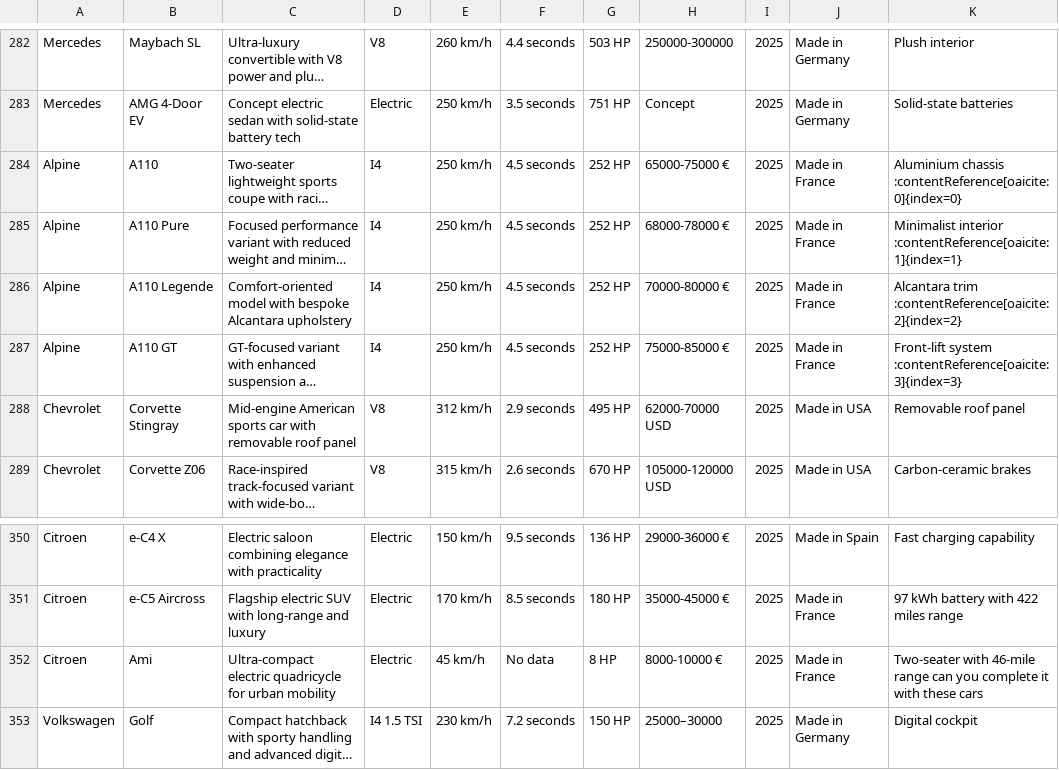
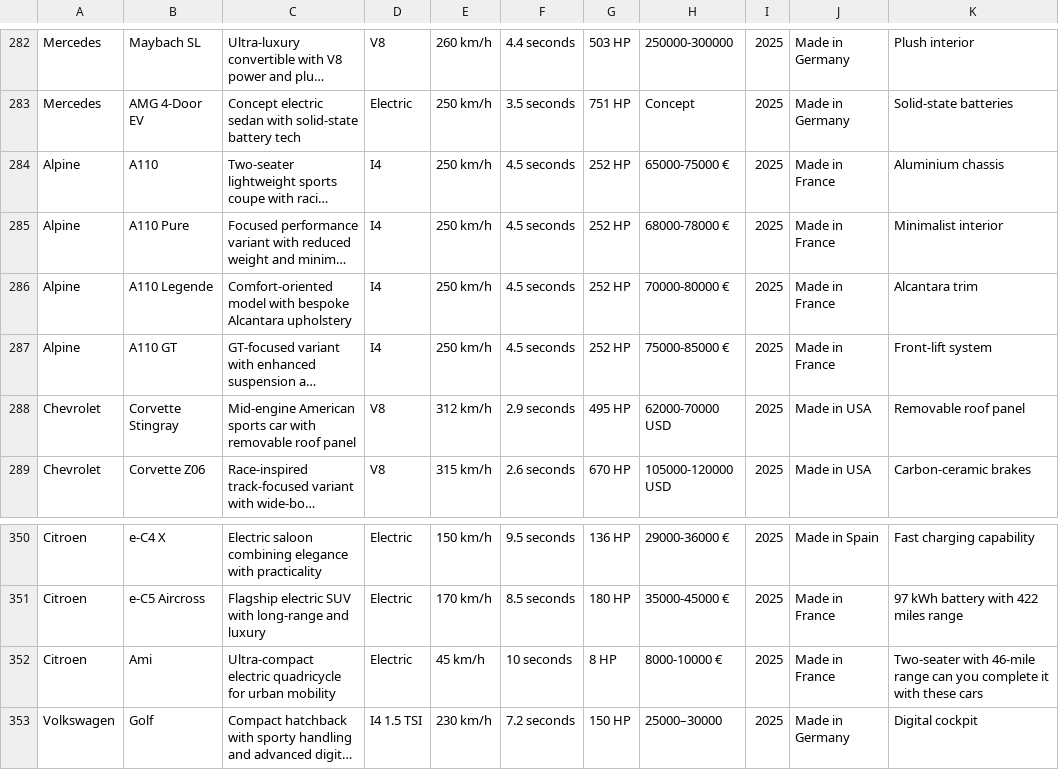
Before and after one commit to gearupyannick-stack/gearup_android, a CSV file: assets/cars.csv, drawn as a sheet; only a part is shown, gaps mark what is left out; long unchanged cells end in …; the diff names each change by its address in the sheet, - before the commit and + after, or states it on an @@ line.

```diff
--- a/assets/cars.csv
+++ b/assets/cars.csv
-K284: Aluminium chassis :contentReference[oaicite:0]{index=0}
+K284: Aluminium chassis
-K285: Minimalist interior :contentReference[oaicite:1]{index=1}
+K285: Minimalist interior
-K286: Alcantara trim :contentReference[oaicite:2]{index=2}
+K286: Alcantara trim
-K287: Front-lift system :contentReference[oaicite:3]{index=3}
+K287: Front-lift system
-F352: No data
+F352: 10 seconds
```
Also changed, not shown: 36 other files.
